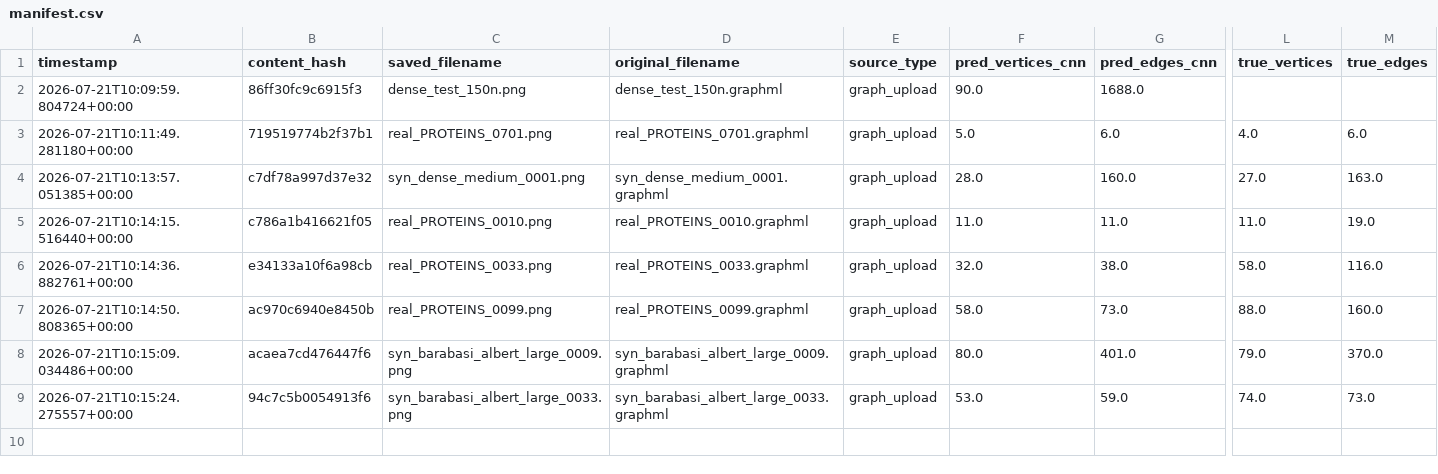
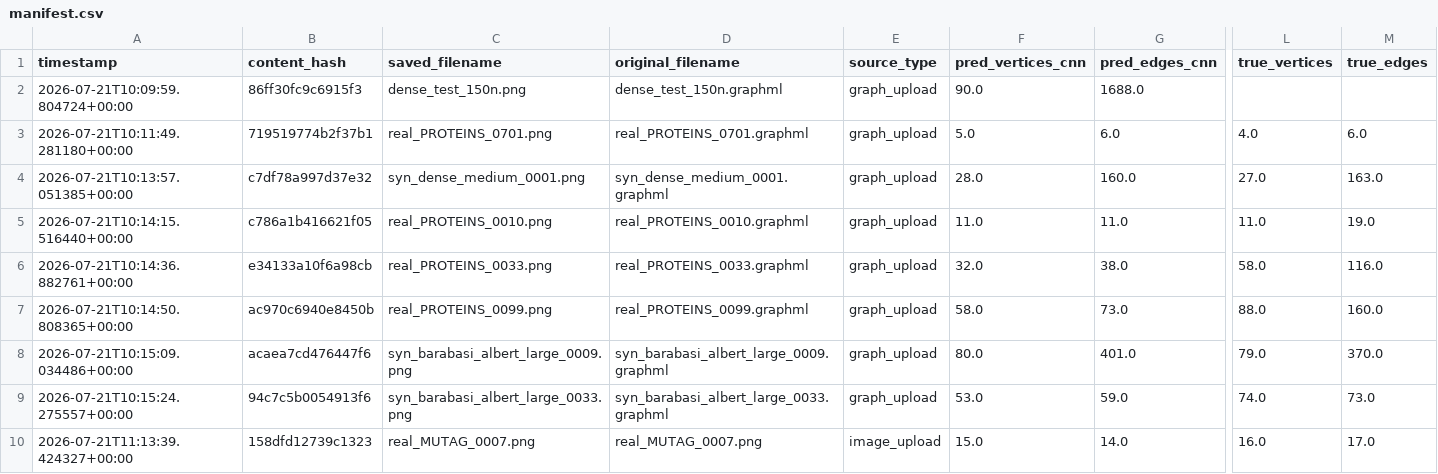
Before and after one commit to whozahm3d/topolens, a CSV file: render/novel_uploads/manifest.csv, drawn as a sheet; only a part is shown, gaps mark what is left out; rows hold the shown columns only; the diff names each change by its address in the sheet, - before the commit and + after, or states it on an @@ line.

Commit message:
chore(uploads): update novel uploads manifest and sample image

```diff
--- a/render/novel_uploads/manifest.csv
+++ b/render/novel_uploads/manifest.csv
+row 10: 2026-07-21T11:13:39.424327+00:00 | 158dfd12739c1323 | real_MUTAG_0007.png | real_MUTAG_0007.png | image_upload | 15.0 | 14.0 | 16.0 | 17.0
```
Also changed, not shown: 1 other file.
